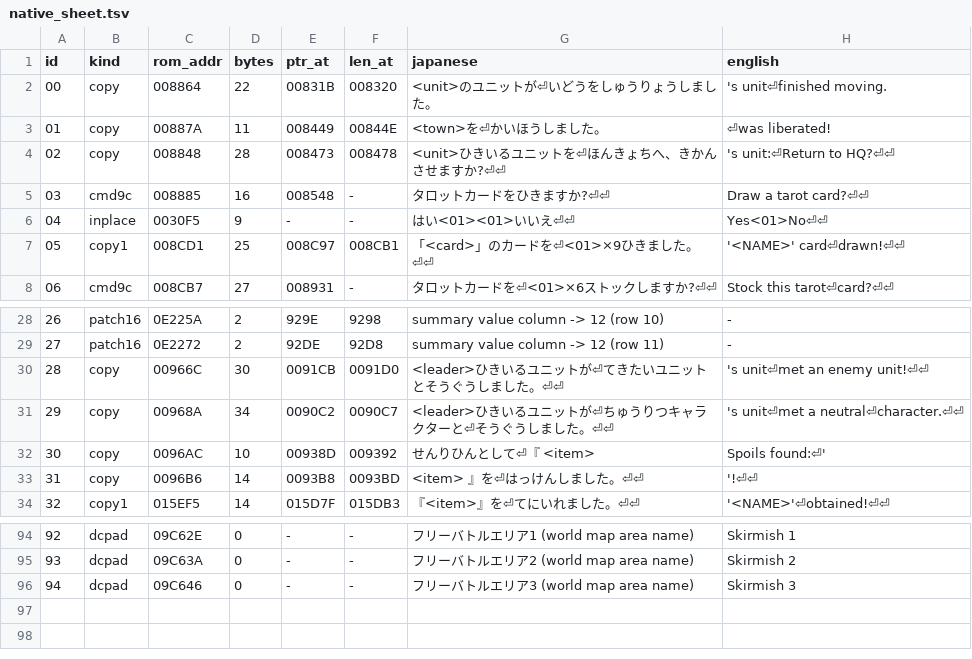
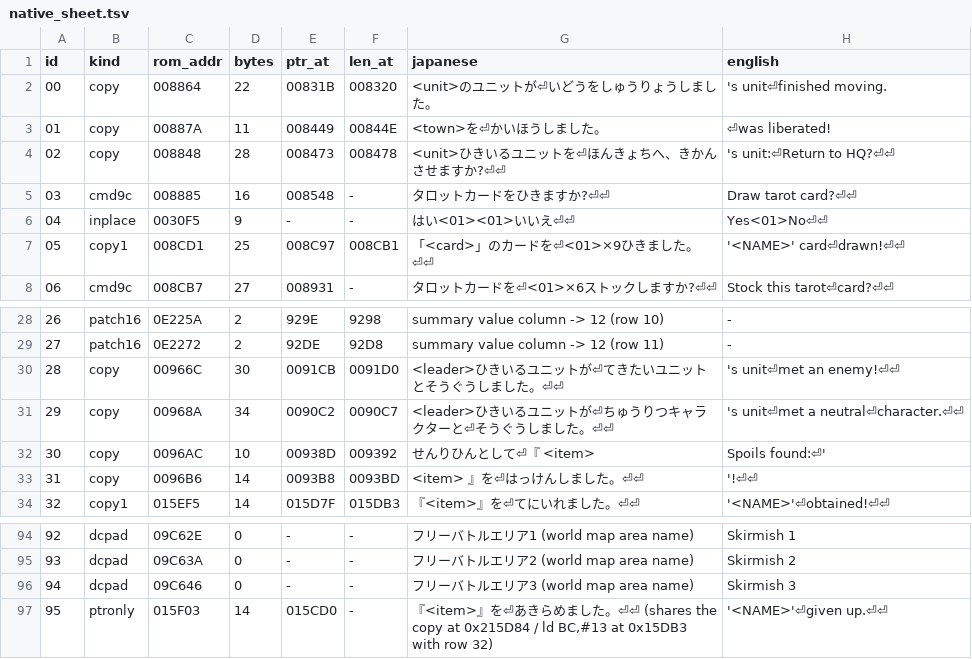
Before and after one commit to lucdubois/zenobia-en, a TSV file: out/native_sheet.tsv, drawn as a sheet; only a part is shown, gaps mark what is left out.

```diff
--- a/out/native_sheet.tsv
+++ b/out/native_sheet.tsv
@@ -4,3 +4,3 @@ id	kind	rom_addr	bytes	ptr_at	len_at	japanese	english
 02	copy	008848	28	008473	008478	<unit>ひきいるユニットを⏎ほんきょちへ、きかんさせますか?⏎⏎	's unit:⏎Return to HQ?⏎⏎
-03	cmd9c	008885	16	008548	-	タロットカードをひきますか?⏎⏎	Draw a tarot card?⏎⏎
+03	cmd9c	008885	16	008548	-	タロットカードをひきますか?⏎⏎	Draw tarot card?⏎⏎
 04	inplace	0030F5	9	-	-	はい<01><01>いいえ⏎⏎	Yes<01>No⏎⏎
@@ -29,3 +29,3 @@ id	kind	rom_addr	bytes	ptr_at	len_at	japanese	english
 27	patch16	0E2272	2	92DE	92D8	summary value column -> 12 (row 11)	-
-28	copy	00966C	30	0091CB	0091D0	<leader>ひきいるユニットが⏎てきたいユニットとそうぐうしました。⏎⏎	's unit⏎met an enemy unit!⏎⏎
+28	copy	00966C	30	0091CB	0091D0	<leader>ひきいるユニットが⏎てきたいユニットとそうぐうしました。⏎⏎	's unit⏎met an enemy!⏎⏎
 29	copy	00968A	34	0090C2	0090C7	<leader>ひきいるユニットが⏎ちゅうりつキャラクターと⏎そうぐうしました。⏎⏎	's unit⏎met a neutral⏎character.⏎⏎
@@ -96 +96,2 @@ id	kind	rom_addr	bytes	ptr_at	len_at	japanese	english
 94	dcpad	09C646	0	-	-	フリーバトルエリア3 (world map area name)	Skirmish 3
+95	ptronly	015F03	14	015CD0	-	『<item>』を⏎あきらめました。⏎⏎ (shares the copy at 0x215D84 / ld BC,#13 at 0x15DB3 with row 32)	'<NAME>'⏎given up.⏎⏎
```
Also changed, not shown: out/script_sheet.tsv, out/system_sheet.tsv, 7 other files.
